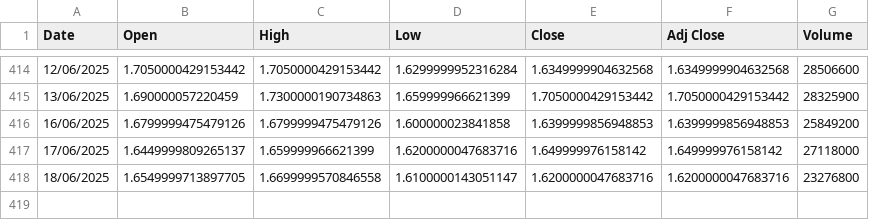
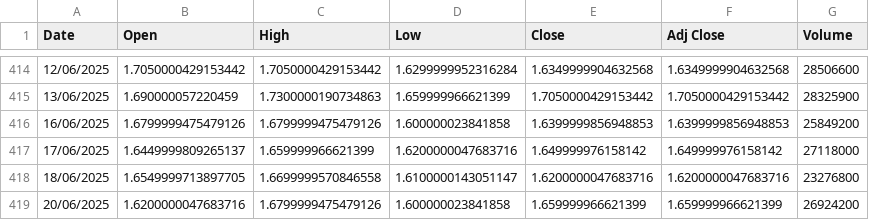
Before and after one commit to awakzdev/finance-data, a CSV file: nvdq_stock_data.csv, drawn as a sheet; only a part is shown, gaps mark what is left out.

Commit message:
Update nvdq stock data

```diff
--- a/nvdq_stock_data.csv
+++ b/nvdq_stock_data.csv
@@ -418 +418,2 @@ Date,Open,High,Low,Close,Adj Close,Volume
 18/06/2025,1.6549999713897705,1.6699999570846558,1.6100000143051147,1.6200000047683716,1.6200000047683716,23276800
+20/06/2025,1.6200000047683716,1.6799999475479126,1.600000023841858,1.659999966621399,1.659999966621399,26924200
```
